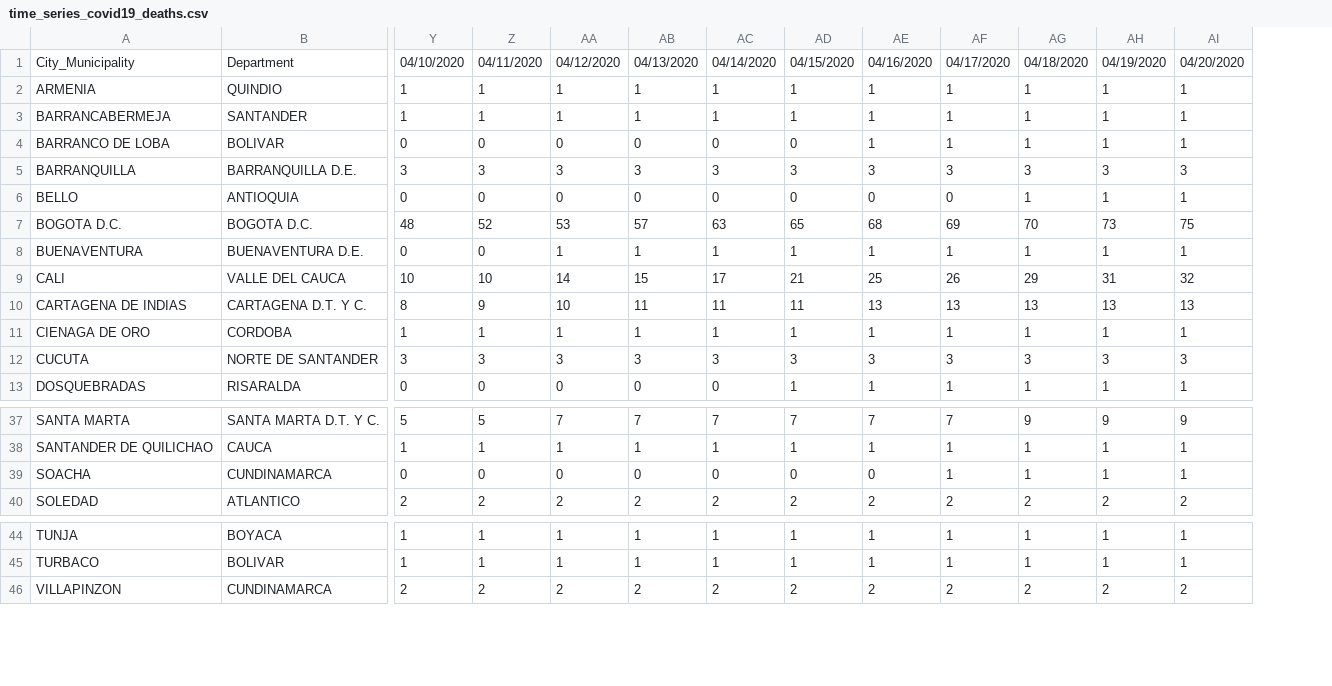
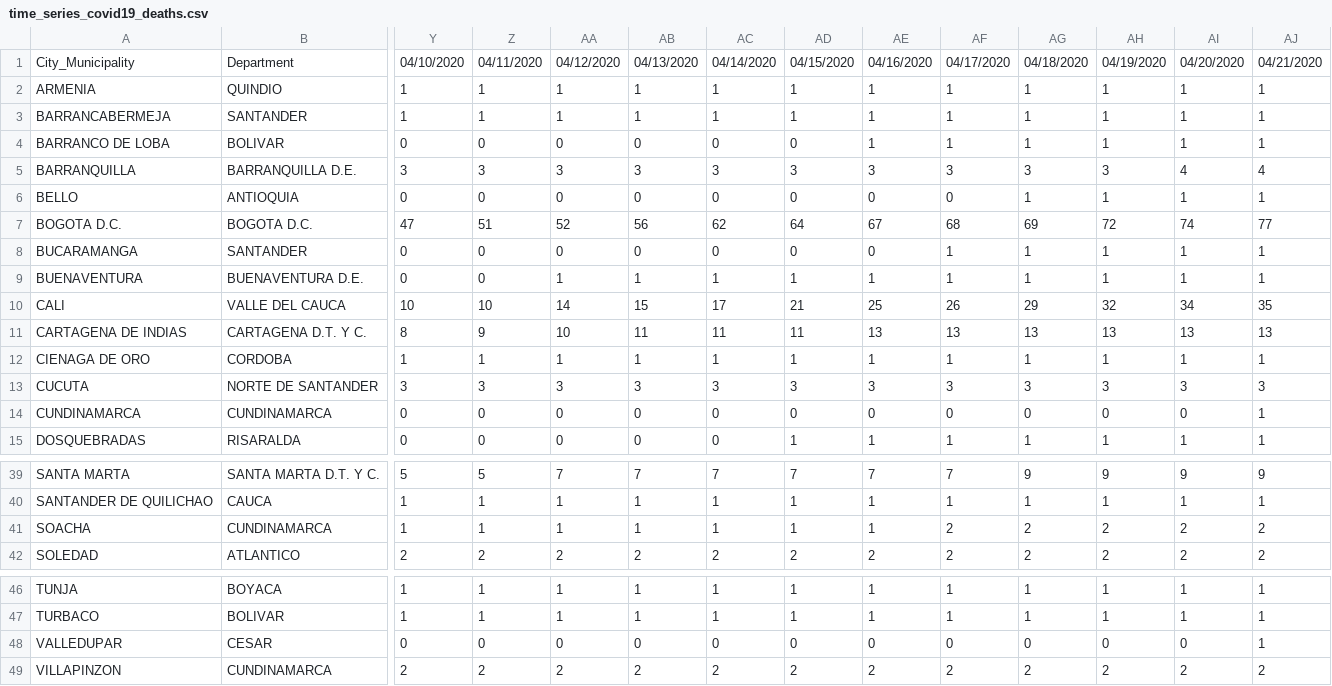
Before and after one commit to CovidDataProject/DataCovid19Colombia, a CSV file: covid_19_data_colombia/covid_19_time_series/time_series_covid19_deaths.csv, drawn as a sheet; only a part is shown, gaps mark what is left out; addresses are those after the commit; rows hold the shown columns only; the diff names each change by its address in the sheet, - before the commit and + after, or states it on an @@ line.

Commit message:
covid_19_time_series

```diff
--- a/covid_19_data_colombia/covid_19_time_series/time_series_covid19_deaths.csv
+++ b/covid_19_data_colombia/covid_19_time_series/time_series_covid19_deaths.csv
+column AJ, rows 1-7: 04/21/2020 | 1 | 1 | 1 | 4 | 1 | 77; rows 9-13: 1 | 35 | 13 | 1 | 3; row 15: 1; rows 39-42: 9 | 1 | 2 | 2; rows 46-47: 1 | 1; row 49: 2
-AI5: 3
+AI5: 4
-Y7: 48
+Y7: 47
-Z7: 52
+Z7: 51
-AA7: 53
+AA7: 52
-AB7: 57
+AB7: 56
-AC7: 63
+AC7: 62
-AD7: 65
+AD7: 64
-AE7: 68
+AE7: 67
-AF7: 69
+AF7: 68
-AG7: 70
+AG7: 69
-AH7: 73
+AH7: 72
-AI7: 75
+AI7: 74
+row 8: BUCARAMANGA | SANTANDER | 0 | 0 | 0 | 0 | 0 | 0 | 0 | 1 | 1 | 1 | 1 | 1
-AH10: 31
+AH10: 32
-AI10: 32
+AI10: 34
+row 14: CUNDINAMARCA | CUNDINAMARCA | 0 | 0 | 0 | 0 | 0 | 0 | 0 | 0 | 0 | 0 | 0 | 1
-Y41: 0
+Y41: 1
-Z41: 0
+Z41: 1
-AA41: 0
+AA41: 1
-AB41: 0
+AB41: 1
-AC41: 0
+AC41: 1
-AD41: 0
+AD41: 1
-AE41: 0
+AE41: 1
-AF41: 1
+AF41: 2
-AG41: 1
+AG41: 2
-AH41: 1
+AH41: 2
-AI41: 1
+AI41: 2
+row 48: VALLEDUPAR | CESAR | 0 | 0 | 0 | 0 | 0 | 0 | 0 | 0 | 0 | 0 | 0 | 1
```
Also changed, not shown: covid_19_data_colombia/covid_19_time_series/time_series_covid19_confirmed.csv, covid_19_data_colombia/covid_19_time_series/time_series_covid19_recovered.csv.
